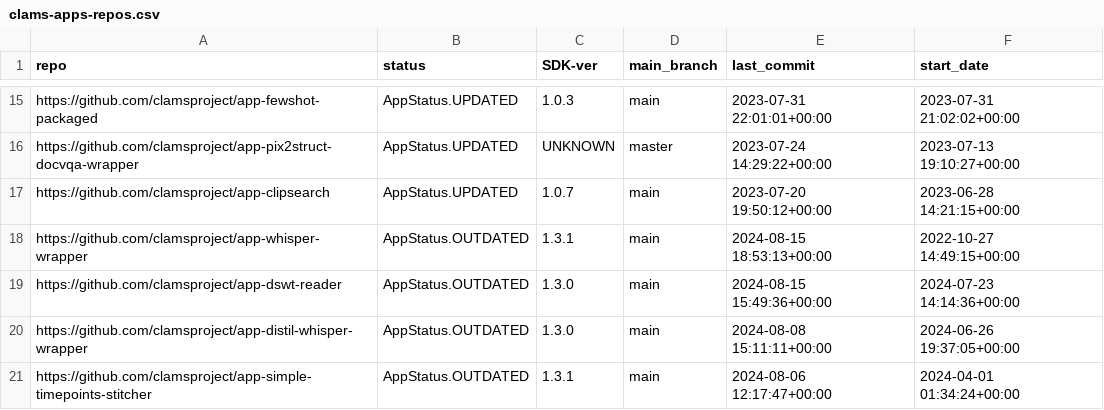
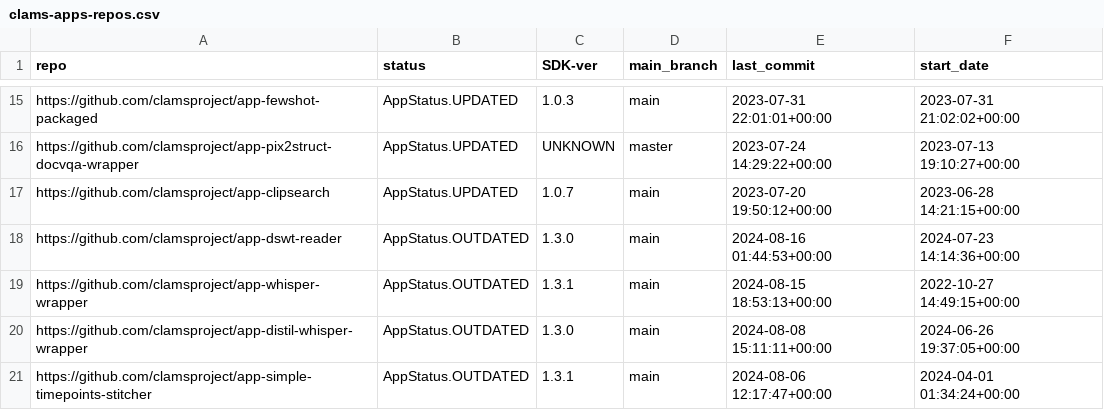
Before and after one commit to keighrim/ghactions-tester, a CSV file: clams-apps-repos.csv, drawn as a sheet; only a part is shown, gaps mark what is left out; removed rows and columns are numbered as before the commit, all else as after; the diff names each change by its address in the sheet, - before the commit and + after, or states it on an @@ line.

Commit message:
updating app development dashboard file

```diff
--- a/clams-apps-repos.csv
+++ b/clams-apps-repos.csv
+row 18: https://github.com/clamsproject/app-dswt-reader | AppStatus.OUTDATED | 1.3.0 | main | 2024-08-16 01:44:53+00:00 | 2024-07-23 14:14:36+00:00
-row 19: https://github.com/clamsproject/app-dswt-reader | AppStatus.OUTDATED | 1.3.0 | main | 2024-08-15 15:49:36+00:00 | 2024-07-23 14:14:36+00:00
```
